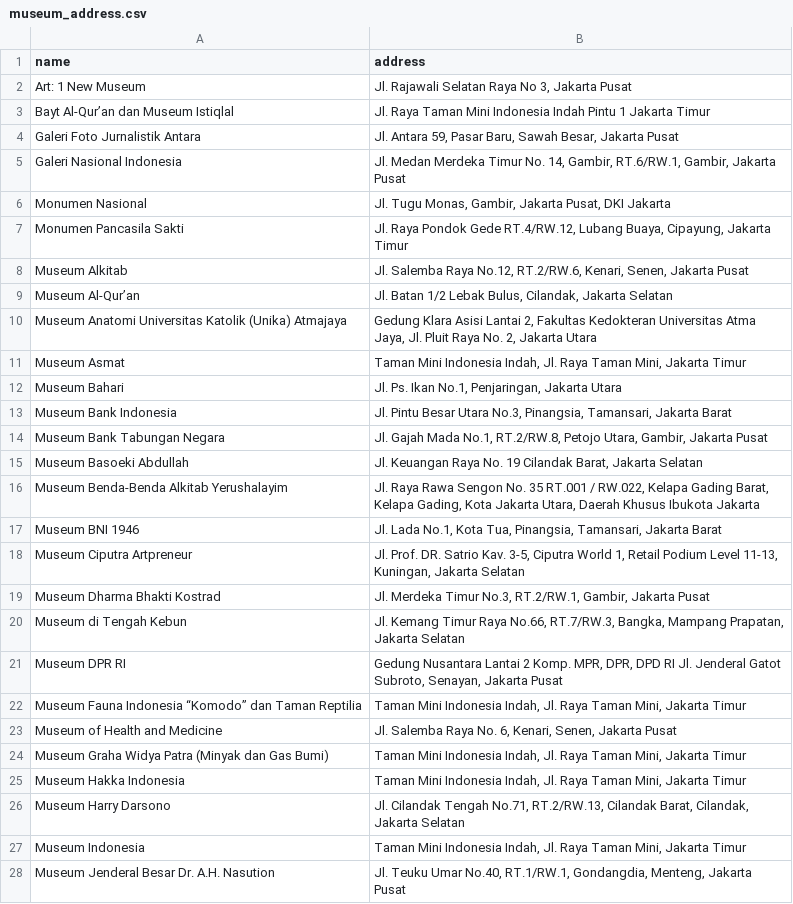
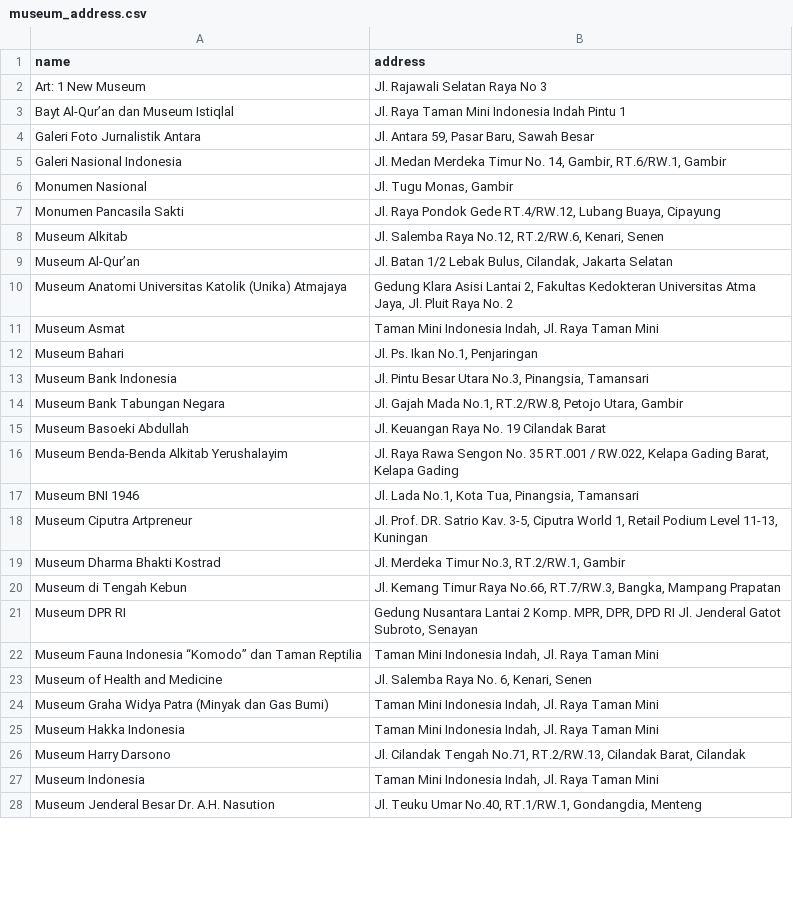
Before and after one commit to reykim7124/chatbot_recsys_museum, a CSV file: datasets/split_dataset/museum_address.csv, drawn as a sheet; only a part is shown; the diff covers the shown part only.

```diff
--- a/datasets/split_dataset/museum_address.csv
+++ b/datasets/split_dataset/museum_address.csv
@@ -1,28 +1,28 @@
 name,address
-Art: 1 New Museum,"Jl. Rajawali Selatan Raya No 3, Jakarta Pusat"
-Bayt Al-Qur’an dan Museum Istiqlal,Jl. Raya Taman Mini Indonesia Indah Pintu 1 Jakarta Timur
-Galeri Foto Jurnalistik Antara,"Jl. Antara 59, Pasar Baru, Sawah Besar, Jakarta Pusat"
-Galeri Nasional Indonesia,"Jl. Medan Merdeka Timur No. 14, Gambir, RT.6/RW.1, Gambir, Jakarta Pusat"
-Monumen Nasional,"Jl. Tugu Monas, Gambir, Jakarta Pusat, DKI Jakarta"
-Monumen Pancasila Sakti,"Jl. Raya Pondok Gede RT.4/RW.12, Lubang Buaya, Cipayung, Jakarta Timur"
-Museum Alkitab,"Jl. Salemba Raya No.12, RT.2/RW.6, Kenari, Senen, Jakarta Pusat"
+Art: 1 New Museum,Jl. Rajawali Selatan Raya No 3
+Bayt Al-Qur’an dan Museum Istiqlal,Jl. Raya Taman Mini Indonesia Indah Pintu 1
+Galeri Foto Jurnalistik Antara,"Jl. Antara 59, Pasar Baru, Sawah Besar"
+Galeri Nasional Indonesia,"Jl. Medan Merdeka Timur No. 14, Gambir, RT.6/RW.1, Gambir"
+Monumen Nasional,"Jl. Tugu Monas, Gambir"
+Monumen Pancasila Sakti,"Jl. Raya Pondok Gede RT.4/RW.12, Lubang Buaya, Cipayung"
+Museum Alkitab,"Jl. Salemba Raya No.12, RT.2/RW.6, Kenari, Senen"
 Museum Al-Qur’an,"Jl. Batan 1/2 Lebak Bulus, Cilandak, Jakarta Selatan"
-Museum Anatomi Universitas Katolik (Unika) Atmajaya,"Gedung Klara Asisi Lantai 2, Fakultas Kedokteran Universitas Atma Jaya, Jl. Pluit Raya No. 2, Jakarta Utara"
-Museum Asmat,"Taman Mini Indonesia Indah, Jl. Raya Taman Mini, Jakarta Timur"
-Museum Bahari,"Jl. Ps. Ikan No.1, Penjaringan, Jakarta Utara"
-Museum Bank Indonesia,"Jl. Pintu Besar Utara No.3, Pinangsia, Tamansari, Jakarta Barat"
-Museum Bank Tabungan Negara,"Jl. Gajah Mada No.1, RT.2/RW.8, Petojo Utara, Gambir, Jakarta Pusat"
-Museum Basoeki Abdullah,"Jl. Keuangan Raya No. 19 Cilandak Barat, Jakarta Selatan"
-Museum Benda-Benda Alkitab Yerushalayim,"Jl. Raya Rawa Sengon No. 35 RT.001 / RW.022, Kelapa Gading Barat, Kelapa Gading, Kota Jakarta Utara, Daerah Khusus Ibukota Jakarta"
-Museum BNI 1946,"Jl. Lada No.1, Kota Tua, Pinangsia, Tamansari, Jakarta Barat"
-Museum Ciputra Artpreneur,"Jl. Prof. DR. Satrio Kav. 3-5, Ciputra World 1, Retail Podium Level 11-13, Kuningan, Jakarta Selatan"
-Museum Dharma Bhakti Kostrad,"Jl. Merdeka Timur No.3, RT.2/RW.1, Gambir, Jakarta Pusat"
-Museum di Tengah Kebun,"Jl. Kemang Timur Raya No.66, RT.7/RW.3, Bangka, Mampang Prapatan, Jakarta Selatan"
-Museum DPR RI,"Gedung Nusantara Lantai 2 Komp. MPR, DPR, DPD RI Jl. Jenderal Gatot Subroto, Senayan, Jakarta Pusat"
-Museum Fauna Indonesia “Komodo” dan Taman Reptilia,"Taman Mini Indonesia Indah, Jl. Raya Taman Mini, Jakarta Timur"
-Museum of Health and Medicine,"Jl. Salemba Raya No. 6, Kenari, Senen, Jakarta Pusat"
-Museum Graha Widya Patra (Minyak dan Gas Bumi),"Taman Mini Indonesia Indah, Jl. Raya Taman Mini, Jakarta Timur"
-Museum Hakka Indonesia,"Taman Mini Indonesia Indah, Jl. Raya Taman Mini, Jakarta Timur"
-Museum Harry Darsono,"Jl. Cilandak Tengah No.71, RT.2/RW.13, Cilandak Barat, Cilandak, Jakarta Selatan"
-Museum Indonesia,"Taman Mini Indonesia Indah, Jl. Raya Taman Mini, Jakarta Timur"
-Museum Jenderal Besar Dr. A.H. Nasution,"Jl. Teuku Umar No.40, RT.1/RW.1, Gondangdia, Menteng, Jakarta Pusat"
+Museum Anatomi Universitas Katolik (Unika) Atmajaya,"Gedung Klara Asisi Lantai 2, Fakultas Kedokteran Universitas Atma Jaya, Jl. Pluit Raya No. 2"
+Museum Asmat,"Taman Mini Indonesia Indah, Jl. Raya Taman Mini"
+Museum Bahari,"Jl. Ps. Ikan No.1, Penjaringan"
+Museum Bank Indonesia,"Jl. Pintu Besar Utara No.3, Pinangsia, Tamansari"
+Museum Bank Tabungan Negara,"Jl. Gajah Mada No.1, RT.2/RW.8, Petojo Utara, Gambir"
+Museum Basoeki Abdullah,Jl. Keuangan Raya No. 19 Cilandak Barat
+Museum Benda-Benda Alkitab Yerushalayim,"Jl. Raya Rawa Sengon No. 35 RT.001 / RW.022, Kelapa Gading Barat, Kelapa Gading"
+Museum BNI 1946,"Jl. Lada No.1, Kota Tua, Pinangsia, Tamansari"
+Museum Ciputra Artpreneur,"Jl. Prof. DR. Satrio Kav. 3-5, Ciputra World 1, Retail Podium Level 11-13, Kuningan"
+Museum Dharma Bhakti Kostrad,"Jl. Merdeka Timur No.3, RT.2/RW.1, Gambir"
+Museum di Tengah Kebun,"Jl. Kemang Timur Raya No.66, RT.7/RW.3, Bangka, Mampang Prapatan"
+Museum DPR RI,"Gedung Nusantara Lantai 2 Komp. MPR, DPR, DPD RI Jl. Jenderal Gatot Subroto, Senayan"
+Museum Fauna Indonesia “Komodo” dan Taman Reptilia,"Taman Mini Indonesia Indah, Jl. Raya Taman Mini"
+Museum of Health and Medicine,"Jl. Salemba Raya No. 6, Kenari, Senen"
+Museum Graha Widya Patra (Minyak dan Gas Bumi),"Taman Mini Indonesia Indah, Jl. Raya Taman Mini"
+Museum Hakka Indonesia,"Taman Mini Indonesia Indah, Jl. Raya Taman Mini"
+Museum Harry Darsono,"Jl. Cilandak Tengah No.71, RT.2/RW.13, Cilandak Barat, Cilandak"
+Museum Indonesia,"Taman Mini Indonesia Indah, Jl. Raya Taman Mini"
+Museum Jenderal Besar Dr. A.H. Nasution,"Jl. Teuku Umar No.40, RT.1/RW.1, Gondangdia, Menteng"
```
Also changed, not shown: 34 edited cells elsewhere in this file, datasets/museums_binary.csv, datasets/split_dataset/address.csv, 6 other files.
